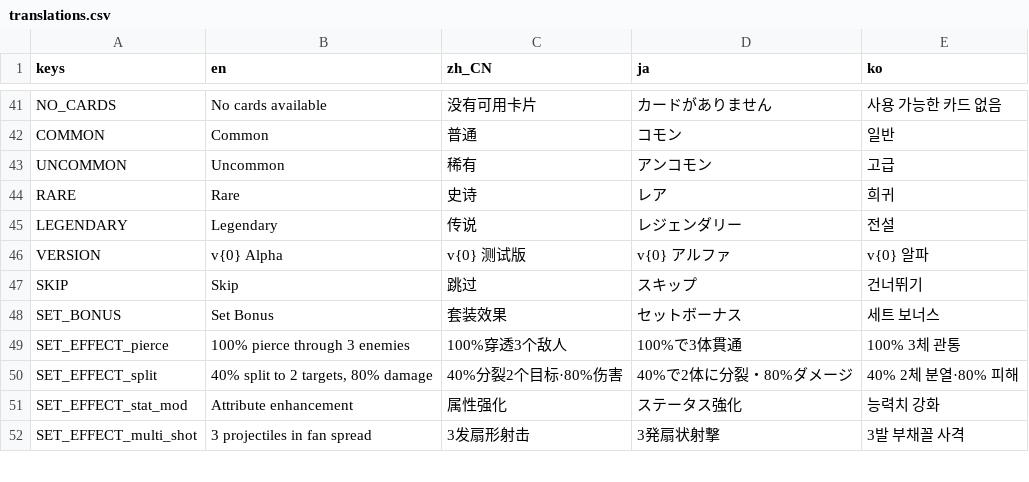
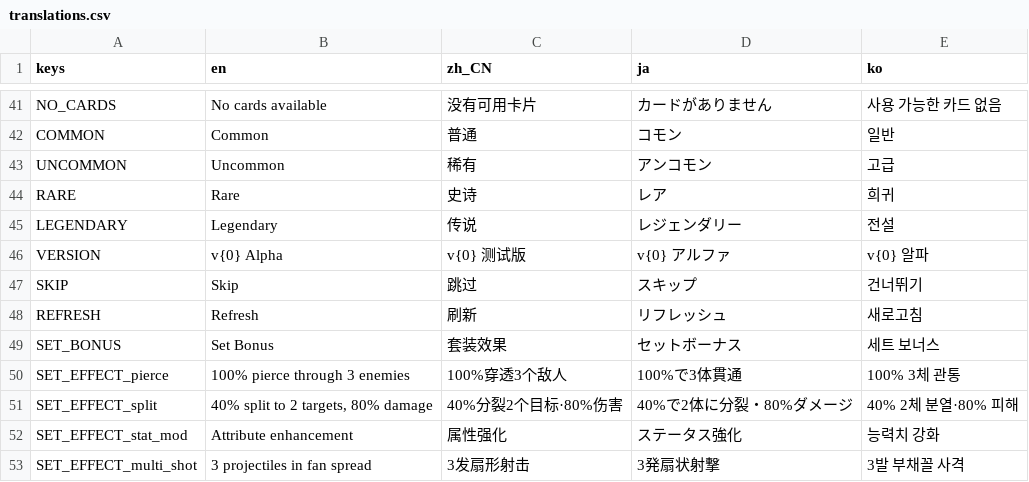
Before and after one commit to 97wow/OpenForge, a CSV file: translations/translations.csv, drawn as a sheet; only a part is shown, gaps mark what is left out.

```diff
--- a/translations/translations.csv
+++ b/translations/translations.csv
@@ -47,2 +47,3 @@ VERSION,v{0} Alpha,v{0} 测试版,v{0} アルファ,v{0} 알파
 SKIP,Skip,跳过,スキップ,건너뛰기
+REFRESH,Refresh,刷新,リフレッシュ,새로고침
 SET_BONUS,Set Bonus,套装效果,セットボーナス,세트 보너스
```
Also changed, not shown: 9 other files.
